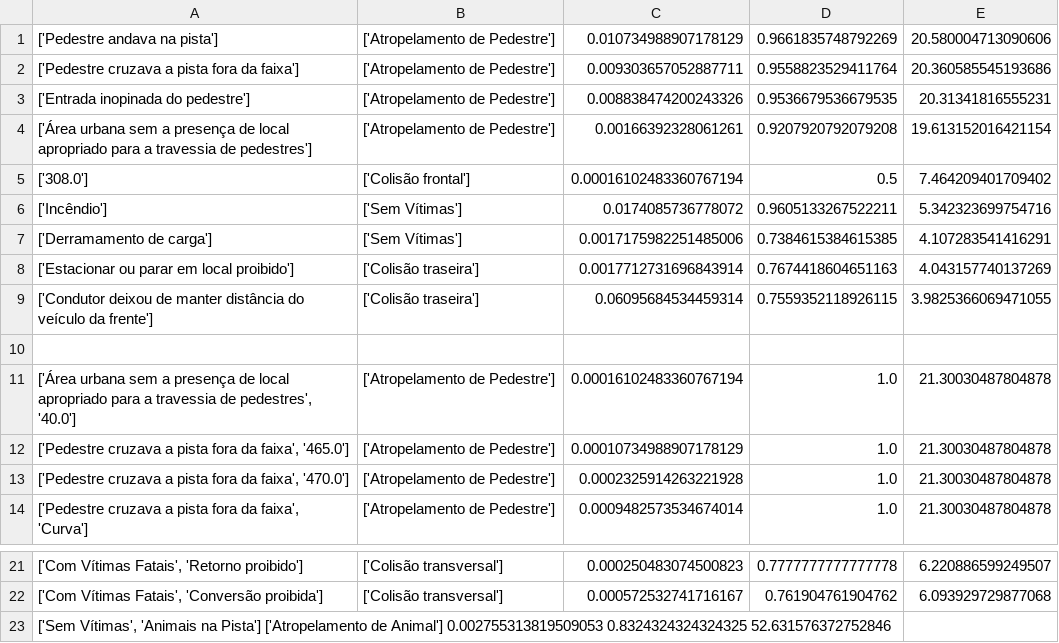
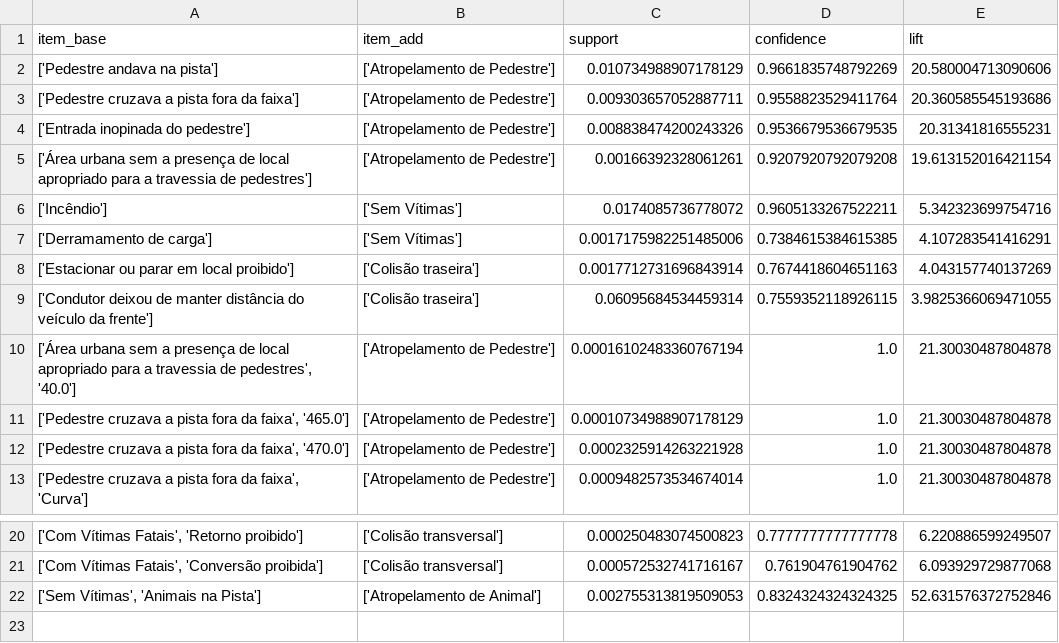
Before and after one commit to joaoprfreitas/IA, a CSV file: src/data.csv, drawn as a sheet; only a part is shown, gaps mark what is left out; removed rows and columns are numbered as before the commit, all else as after; the diff names each change by its address in the sheet, - before the commit and + after, or states it on an @@ line.

```diff
--- a/src/data.csv
+++ b/src/data.csv
+row 1: item_base | item_add | support | confidence | lift
-row 5: ['308.0'] | ['Colisão frontal'] | 0.00016102483360767194 | 0.5 | 7.464209401709402
-row 10: (empty)
-row 23: ['Sem Vítimas', 'Animais na Pista'] ['Atropelamento de Animal'] 0.002755313819509053 0.8324324324324325 52.631576372752846
+row 22: ['Sem Vítimas', 'Animais na Pista'] | ['Atropelamento de Animal'] | 0.002755313819509053 | 0.8324324324324325 | 52.631576372752846
```
Also changed, not shown: src/association_rules.csv, 3 other files.
